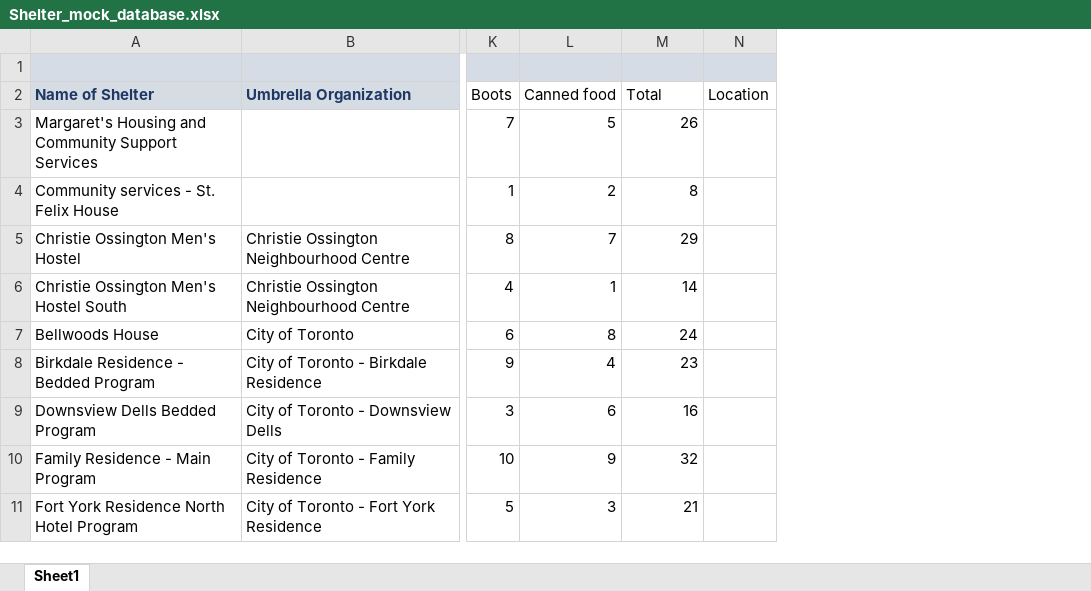
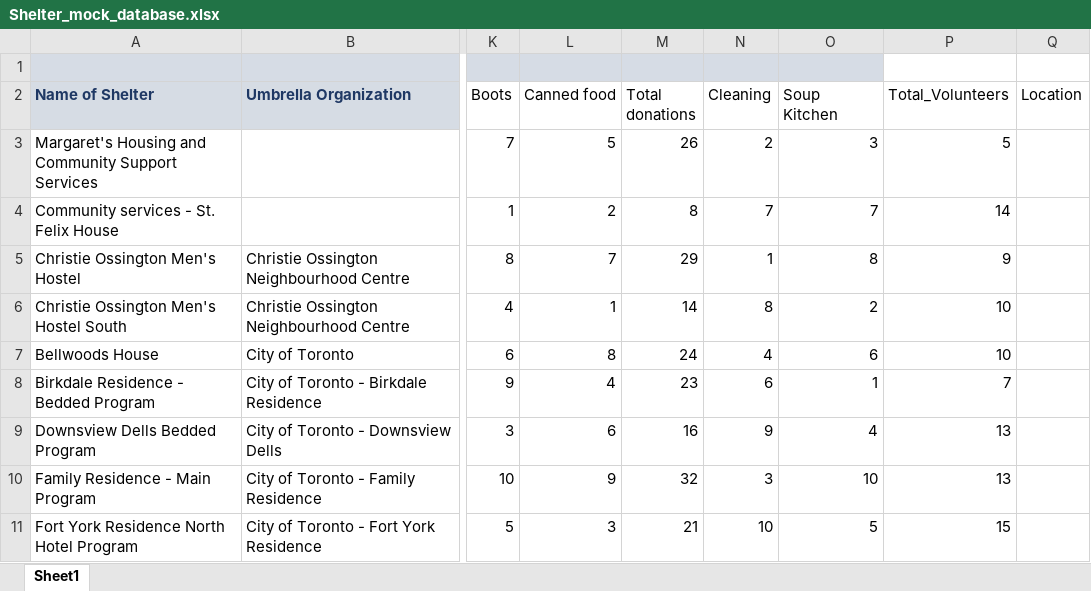
Before and after one commit to Cryptidx/CareCompass, an Excel workbook: src/database/Shelter_mock_database.xlsx, sheet Sheet1, drawn as a sheet; only a part is shown, gaps mark what is left out; values as stored, in another font and other column widths than the file's, no borders; addresses are those after the commit; the diff names each change by its address in the sheet, - before the commit and + after, or states it on an @@ line.

Commit message:
shelter db

```diff
--- a/src/database/Shelter_mock_database.xlsx (sheet Sheet1)
+++ b/src/database/Shelter_mock_database.xlsx (sheet Sheet1)
+column N (Cleaning), rows 3-11: 2 | 7 | 1 | 8 | 4 | 6 | 9 | 3 | 10
+column O (Soup Kitchen), rows 3-11: 3 | 7 | 8 | 2 | 6 | 1 | 4 | 10 | 5
+column P (Total_Volunteers), rows 3-11: 5 | 14 | 9 | 10 | 10 | 7 | 13 | 13 | 15
-Q1 fill: #D6DCE5
+Q1 fill: none
-M2: Total
+M2: Total donations
```
